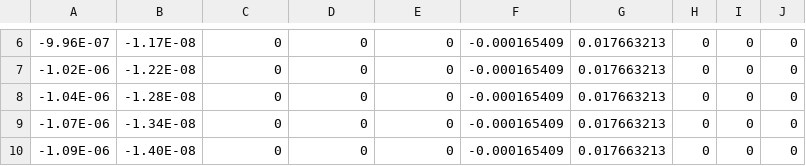
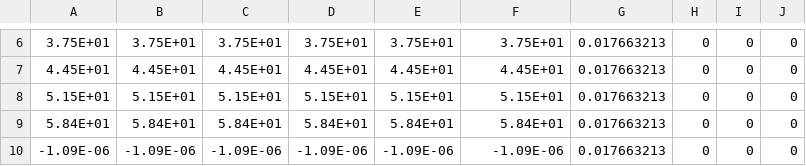
Before and after one commit to Gueni/TESTMODEL, a CSV file: CSV_MAPS/AVG_Currents_Map.csv, drawn as a sheet; only a part is shown, gaps mark what is left out; the diff covers the shown part only; the diff names each change by its address in the sheet, - before the commit and + after, or states it on an @@ line.

```diff
--- a/CSV_MAPS/AVG_Currents_Map.csv
+++ b/CSV_MAPS/AVG_Currents_Map.csv
-A6: -9.96E-07
+A6: 3.75E+01
-B6: -1.17E-08
+B6: 3.75E+01
-C6: 0
+C6: 3.75E+01
-D6: 0
+D6: 3.75E+01
-E6: 0
+E6: 3.75E+01
-F6: -0.000165409
+F6: 3.75E+01
-A7: -1.02E-06
+A7: 4.45E+01
-B7: -1.22E-08
+B7: 4.45E+01
-C7: 0
+C7: 4.45E+01
-D7: 0
+D7: 4.45E+01
-E7: 0
+E7: 4.45E+01
-F7: -0.000165409
+F7: 4.45E+01
-A8: -1.04E-06
+A8: 5.15E+01
-B8: -1.28E-08
+B8: 5.15E+01
-C8: 0
+C8: 5.15E+01
-D8: 0
+D8: 5.15E+01
-E8: 0
+E8: 5.15E+01
-F8: -0.000165409
+F8: 5.15E+01
-A9: -1.07E-06
+A9: 5.84E+01
-B9: -1.34E-08
+B9: 5.84E+01
-C9: 0
+C9: 5.84E+01
-D9: 0
+D9: 5.84E+01
-E9: 0
+E9: 5.84E+01
-F9: -0.000165409
+F9: 5.84E+01
-B10: -1.40E-08
+B10: -1.09E-06
-C10: 0
+C10: -1.09E-06
-D10: 0
+D10: -1.09E-06
-E10: 0
+E10: -1.09E-06
-F10: -0.000165409
+F10: -1.09E-06
```
Also changed, not shown: 109 edited cells elsewhere in this file, 5 other files.
